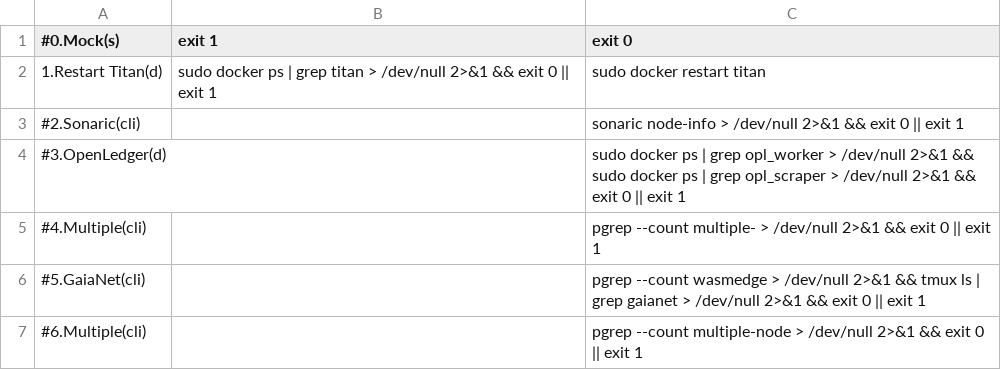
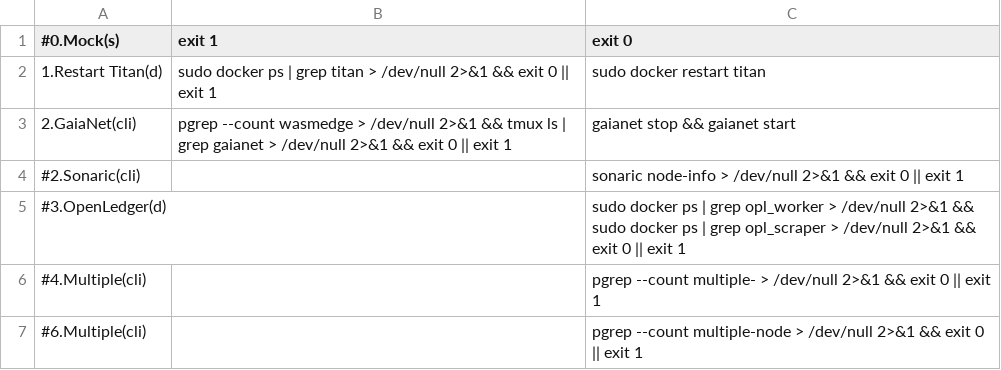
Before and after one commit to repchinskiy/restarter, a CSV file: restarter.csv, drawn as a sheet; removed rows and columns are numbered as before the commit, all else as after; the diff names each change by its address in the sheet, - before the commit and + after, or states it on an @@ line.

Commit message:
Add files via upload

```diff
--- a/restarter.csv
+++ b/restarter.csv
+row 3: 2.GaiaNet(cli) | pgrep --count wasmedge > /dev/null 2>&1 && tmux ls | grep gaianet > /dev/null 2>&1 && exit 0 || exit 1 | gaianet stop && gaianet start
-row 6: #5.GaiaNet(cli) |  | pgrep --count wasmedge > /dev/null 2>&1 && tmux ls | grep gaianet > /dev/null 2>&1 && exit 0 || exit 1
```
